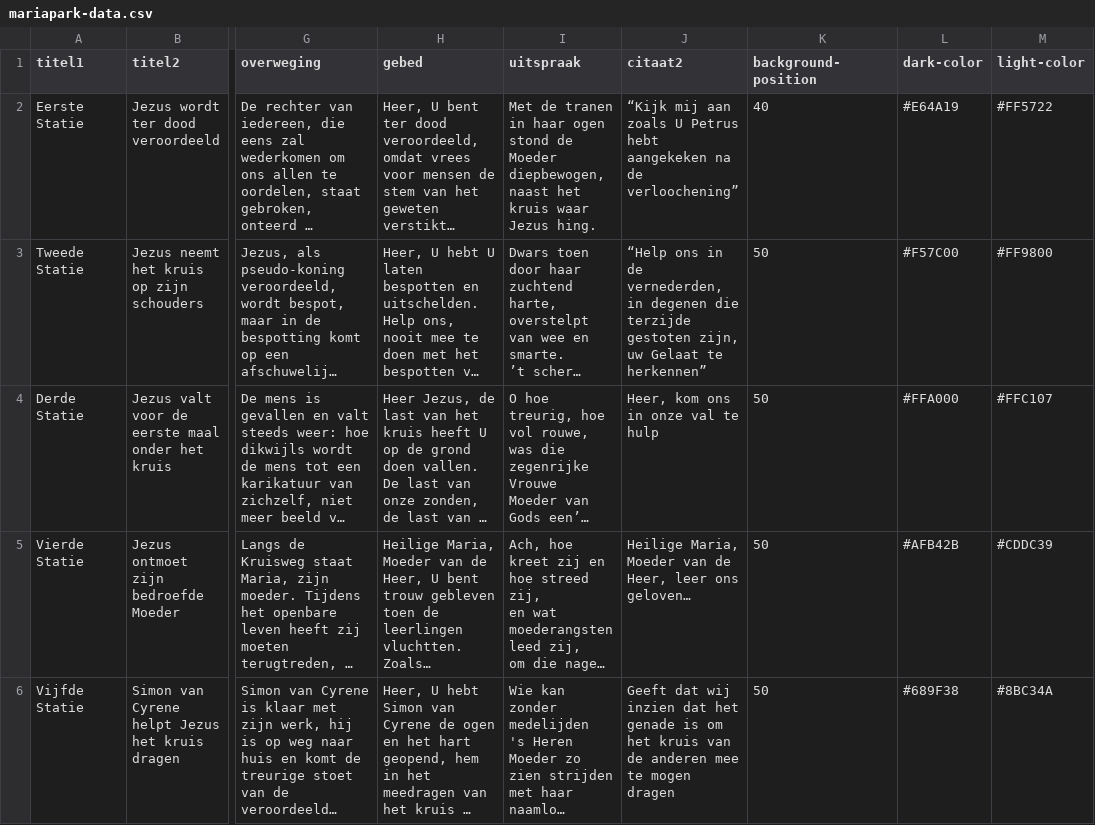
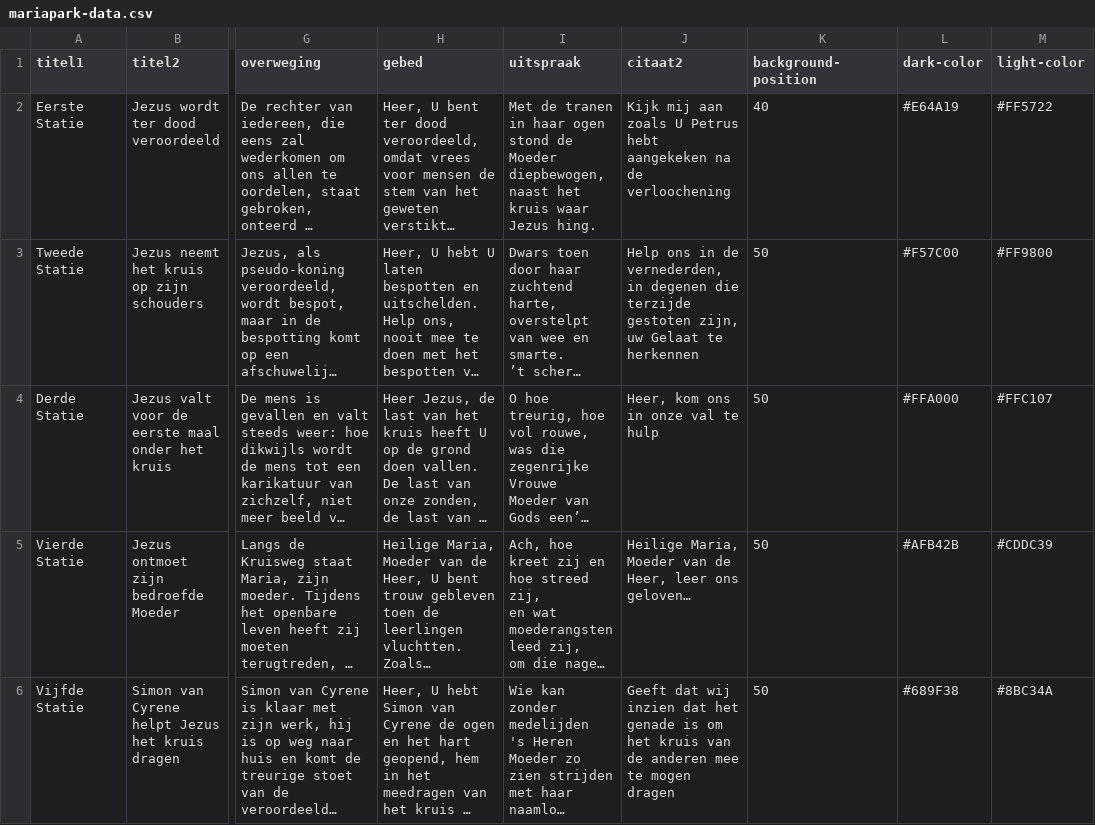
Before and after one commit to vicmortelmans/mariapark-jekyll, a CSV file: _data/mariapark-data.csv, drawn as a sheet; only a part is shown, gaps mark what is left out; long unchanged cells end in …; the diff names each change by its address in the sheet, - before the commit and + after, or states it on an @@ line.

```diff
--- a/_data/mariapark-data.csv
+++ b/_data/mariapark-data.csv
-J2 (citaat2): “Kijk mij aan zoals U Petrus hebt aangekeken na de verloochening”
+J2 (citaat2): Kijk mij aan zoals U Petrus hebt aangekeken na de verloochening
-J3 (citaat2): “Help ons in de vernederden, in degenen die terzijde gestoten zijn, uw Gelaat te herkennen”
+J3 (citaat2): Help ons in de vernederden, in degenen die terzijde gestoten zijn, uw Gelaat te herkennen
```
Also changed, not shown: 2 other files.
